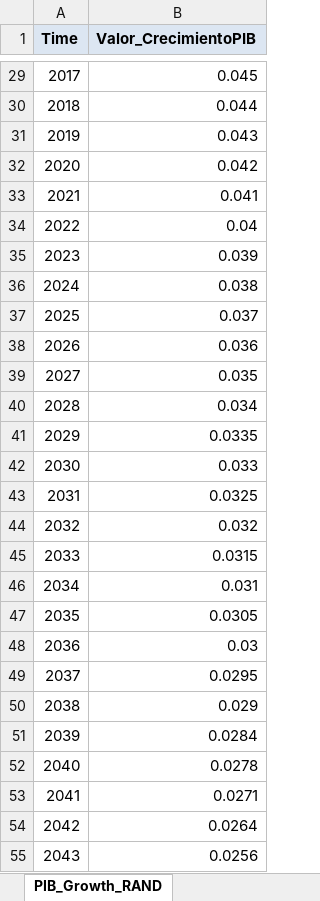
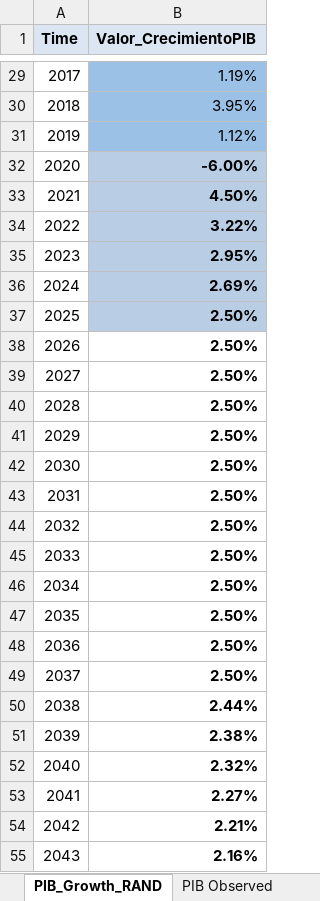
Before and after one commit to emolinaperez/MultiSector_LTS_Chile, an Excel workbook: analytica/waste/LecturaDatos/DatosGenerales.xlsx, sheet PIB_Growth_RAND, drawn as a sheet; only a part is shown, gaps mark what is left out; values as stored, in another font and other column widths than the file's, no borders; 1 other sheet too large or unreadable and not compared; the diff covers the shown part only; the diff names each change by its address in the sheet, - before the commit and + after, or states it on an @@ line.

```diff
--- a/analytica/waste/LecturaDatos/DatosGenerales.xlsx (sheet PIB_Growth_RAND)
+++ b/analytica/waste/LecturaDatos/DatosGenerales.xlsx (sheet PIB_Growth_RAND)
+sheet tab: PIB Observed
-B29:B31 fill: none
+B29:B31 fill: #9BC2E6
-B29 (Valor_CrecimientoPIB): 0.045
+B29 (Valor_CrecimientoPIB): 1.19%
-B30 (Valor_CrecimientoPIB): 0.044
+B30 (Valor_CrecimientoPIB): 3.95%
-B31 (Valor_CrecimientoPIB): 0.043
+B31 (Valor_CrecimientoPIB): 1.12%
-B32 (Valor_CrecimientoPIB): 0.042
+B32 (Valor_CrecimientoPIB): -6.00%
-B32:B37 fill: none
+B32:B37 fill: #B9CDE5
-B32:B55 bold: off
+B32:B55 bold: on
-B33 (Valor_CrecimientoPIB): 0.041
+B33 (Valor_CrecimientoPIB): 4.50%
-B34 (Valor_CrecimientoPIB): 0.04
+B34 (Valor_CrecimientoPIB): 3.22%
-B35 (Valor_CrecimientoPIB): 0.039
+B35 (Valor_CrecimientoPIB): 2.95%
-B36 (Valor_CrecimientoPIB): 0.038
+B36 (Valor_CrecimientoPIB): 2.69%
-B37 (Valor_CrecimientoPIB): 0.037
+B37 (Valor_CrecimientoPIB): 2.50%
-B38 (Valor_CrecimientoPIB): 0.036
+B38 (Valor_CrecimientoPIB): 2.50%
-B39 (Valor_CrecimientoPIB): 0.035
+B39 (Valor_CrecimientoPIB): 2.50%
-B40 (Valor_CrecimientoPIB): 0.034
+B40 (Valor_CrecimientoPIB): 2.50%
-B41 (Valor_CrecimientoPIB): 0.0335
+B41 (Valor_CrecimientoPIB): 2.50%
-B42 (Valor_CrecimientoPIB): 0.033
+B42 (Valor_CrecimientoPIB): 2.50%
-B43 (Valor_CrecimientoPIB): 0.0325
+B43 (Valor_CrecimientoPIB): 2.50%
-B44 (Valor_CrecimientoPIB): 0.032
+B44 (Valor_CrecimientoPIB): 2.50%
-B45 (Valor_CrecimientoPIB): 0.0315
+B45 (Valor_CrecimientoPIB): 2.50%
-B46 (Valor_CrecimientoPIB): 0.031
+B46 (Valor_CrecimientoPIB): 2.50%
-B47 (Valor_CrecimientoPIB): 0.0305
+B47 (Valor_CrecimientoPIB): 2.50%
-B48 (Valor_CrecimientoPIB): 0.03
+B48 (Valor_CrecimientoPIB): 2.50%
-B49 (Valor_CrecimientoPIB): 0.0295
+B49 (Valor_CrecimientoPIB): 2.50%
-B50 (Valor_CrecimientoPIB): 0.029
+B50 (Valor_CrecimientoPIB): 2.44%
-B51 (Valor_CrecimientoPIB): 0.0284
+B51 (Valor_CrecimientoPIB): 2.38%
-B52 (Valor_CrecimientoPIB): 0.0278
+B52 (Valor_CrecimientoPIB): 2.32%
-B53 (Valor_CrecimientoPIB): 0.0271
+B53 (Valor_CrecimientoPIB): 2.27%
-B54 (Valor_CrecimientoPIB): 0.0264
+B54 (Valor_CrecimientoPIB): 2.21%
-B55 (Valor_CrecimientoPIB): 0.0256
+B55 (Valor_CrecimientoPIB): 2.16%
```
Also changed, not shown: 34 edited cells and cell formats elsewhere in this sheet, sheet PobRegionalINE2035, analytica/ippu/LecturaDatos/DatosGenerales.xlsx, 7 other files.
